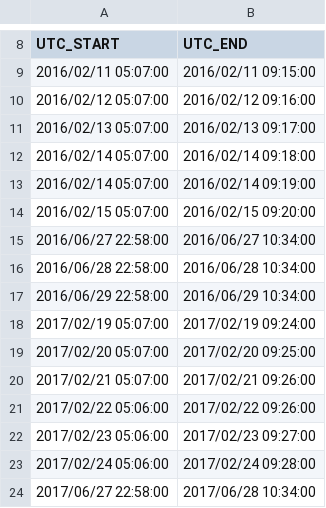
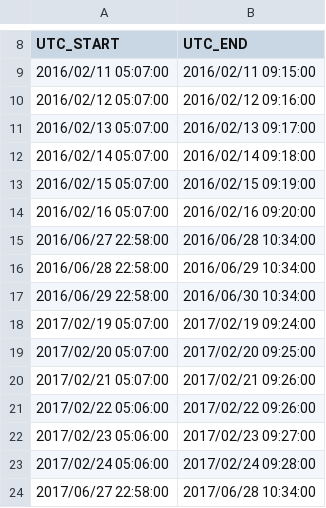
Before and after one commit to kadrlica/obztak, a CSV file: maglites/data/maglites-windows.csv, drawn as a sheet; only a part is shown, gaps mark what is left out.

```diff
--- a/maglites/data/maglites-windows.csv
+++ b/maglites/data/maglites-windows.csv
@@ -12,7 +12,7 @@ UTC_START,UTC_END
 2016/02/14 05:07:00,2016/02/14 09:18:00
-2016/02/14 05:07:00,2016/02/14 09:19:00
-2016/02/15 05:07:00,2016/02/15 09:20:00
-2016/06/27 22:58:00,2016/06/27 10:34:00
-2016/06/28 22:58:00,2016/06/28 10:34:00
-2016/06/29 22:58:00,2016/06/29 10:34:00
+2016/02/15 05:07:00,2016/02/15 09:19:00
+2016/02/16 05:07:00,2016/02/16 09:20:00
+2016/06/27 22:58:00,2016/06/28 10:34:00
+2016/06/28 22:58:00,2016/06/29 10:34:00
+2016/06/29 22:58:00,2016/06/30 10:34:00
 2017/02/19 05:07:00,2017/02/19 09:24:00
```
Also changed, not shown: 6 other files.
